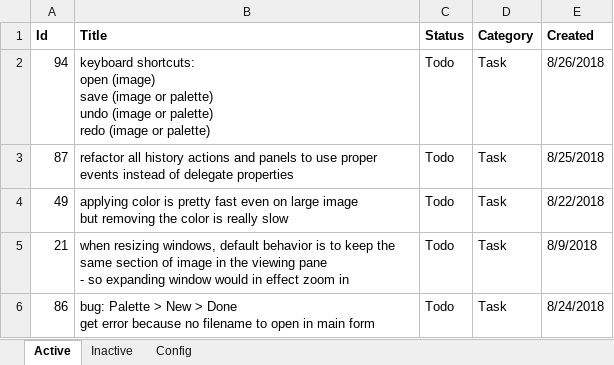
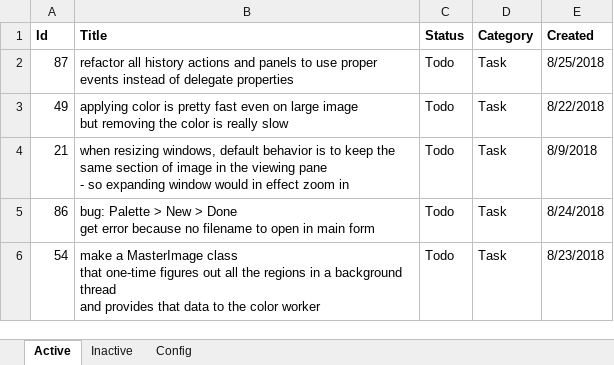
Before and after one commit to WithoutHaste/PerpetualPaint, an Excel workbook: paint_todo.xlsx, sheet Active, drawn as a sheet; only a part is shown; the shorter side is filled out with more unchanged rows; values as stored, in another font and other column widths than the file's, no borders; ↵ is a line break in a cell; the diff names each change by its address in the sheet, - before the commit and + after, or states it on an @@ line.

Commit message:
edit palette: shortcut keys

```diff
--- a/paint_todo.xlsx (sheet Active)
+++ b/paint_todo.xlsx (sheet Active)
-row 2: 94 | keyboard shortcuts: ↵ open (image) ↵ save (image or palette) ↵ undo (image or palette) ↵ redo (image or palette) | Todo | Task | 8/26/2018
```
Also changed, not shown: sheet Inactive, 2 other files.
